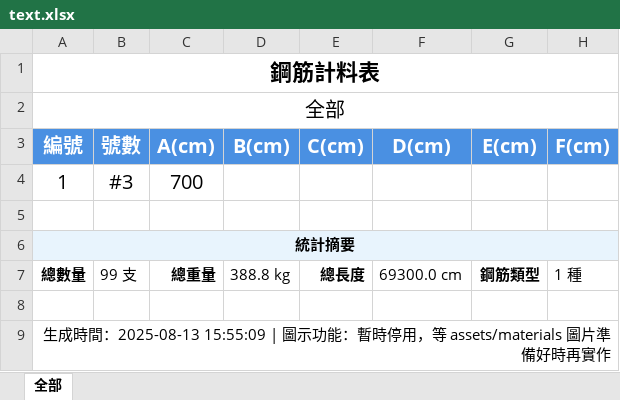
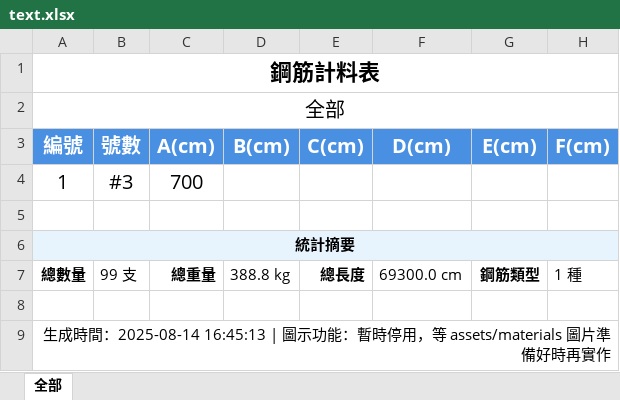
Before and after one commit to Baal482968/dxf2excel, an Excel workbook: assets/materials/10-直料/text.xlsx, sheet 全部, drawn as a sheet; only a part is shown; values as stored, in another font and other column widths than the file's, no borders; charts and pictures not drawn; the diff names each change by its address in the sheet, - before the commit and + after, or states it on an @@ line.

```diff
--- a/assets/materials/10-直料/text.xlsx (sheet 全部)
+++ b/assets/materials/10-直料/text.xlsx (sheet 全部)
-A9 (編號): …成時間：2025-08-13 15:55:09 | 圖示功…
+A9 (編號): …成時間：2025-08-14 16:45:13 | 圖示功…
```
Also changed, not shown: 7 other files.
